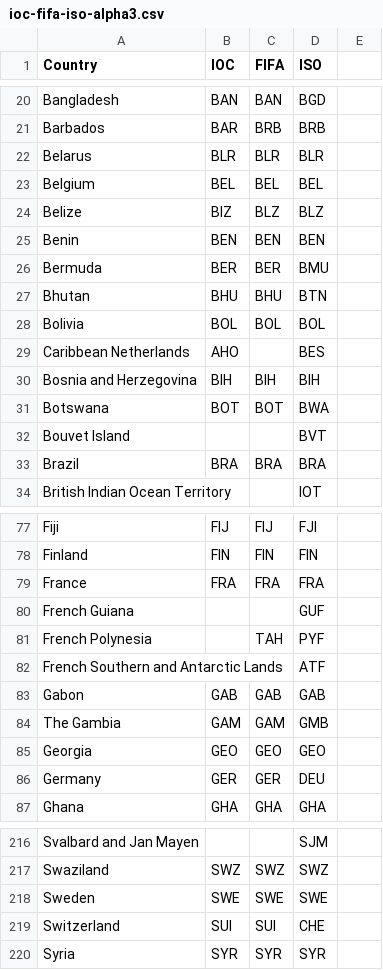
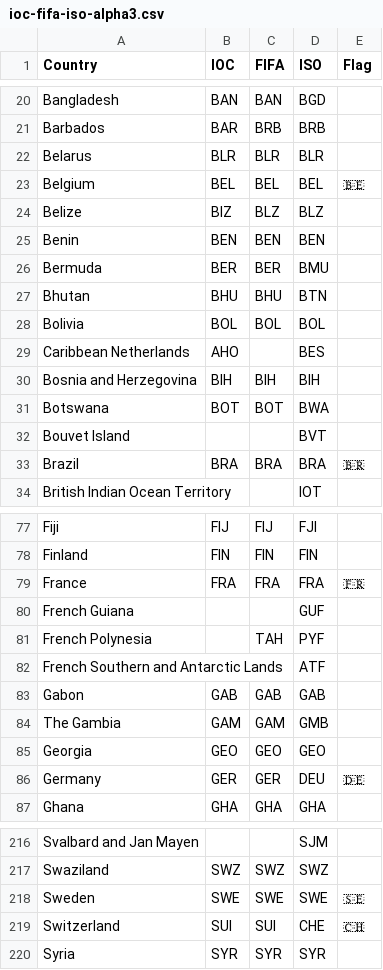
Before and after one commit to dataculturegroup/our-cup, a CSV file: worldcup/data/ioc-fifa-iso-alpha3.csv, drawn as a sheet; only a part is shown, gaps mark what is left out; the diff covers the shown part only.

```diff
--- a/worldcup/data/ioc-fifa-iso-alpha3.csv
+++ b/worldcup/data/ioc-fifa-iso-alpha3.csv
@@ -1 +1 @@
-Country,IOC,FIFA,ISO,
+Country,IOC,FIFA,ISO,Flag
@@ -22,3 +22,3 @@ Barbados,BAR,BRB,BRB,
 Belarus,BLR,BLR,BLR,
-Belgium,BEL,BEL,BEL,
+Belgium,BEL,BEL,BEL,🇧🇪
 Belize,BIZ,BLZ,BLZ,
@@ -32,3 +32,3 @@ Botswana,BOT,BOT,BWA,
 Bouvet Island,,,BVT,
-Brazil,BRA,BRA,BRA,
+Brazil,BRA,BRA,BRA,🇧🇷
 British Indian Ocean Territory,,,IOT,
@@ -78,3 +78,3 @@ Fiji,FIJ,FIJ,FJI,
 Finland,FIN,FIN,FIN,
-France,FRA,FRA,FRA,
+France,FRA,FRA,FRA,🇫🇷
 French Guiana,,,GUF,
@@ -85,3 +85,3 @@ The Gambia,GAM,GAM,GMB,
 Georgia,GEO,GEO,GEO,
-Germany,GER,GER,DEU,
+Germany,GER,GER,DEU,🇩🇪
 Ghana,GHA,GHA,GHA,
@@ -217,4 +217,4 @@ Svalbard and Jan Mayen,,,SJM,
 Swaziland,SWZ,SWZ,SWZ,
-Sweden,SWE,SWE,SWE,
-Switzerland,SUI,SUI,CHE,
+Sweden,SWE,SWE,SWE,🇸🇪
+Switzerland,SUI,SUI,CHE,🇨🇭
 Syria,SYR,SYR,SYR,
```
Also changed, not shown: 25 edited cells elsewhere in this file, 19 other files.
